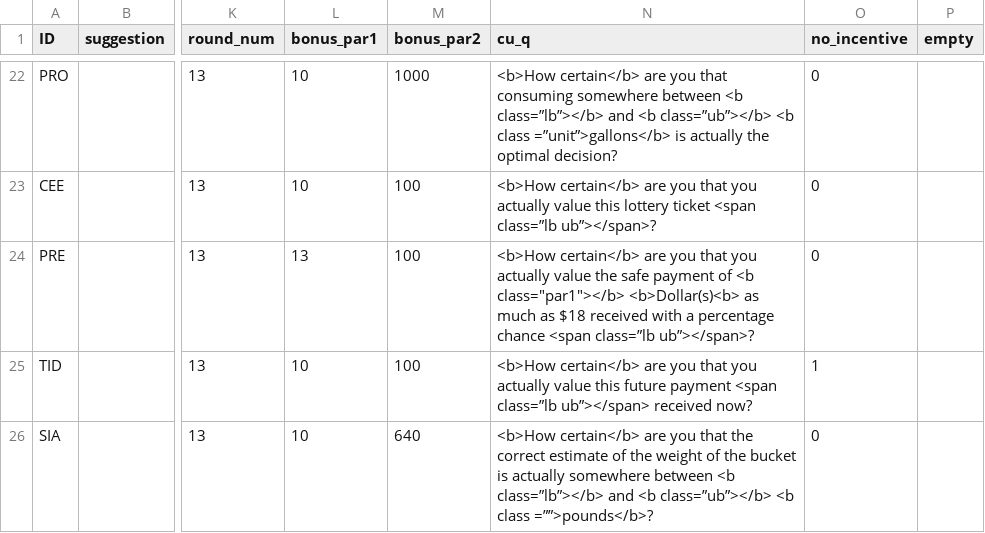
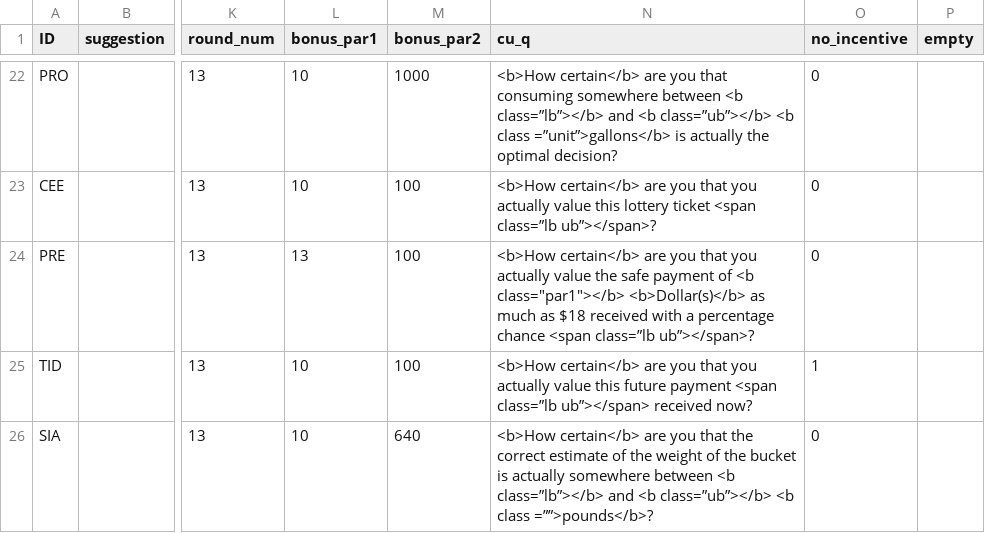
Before and after one commit to jeffreyyang97/Attenuation, a CSV file: Instructions/html/parameters.csv, drawn as a sheet; only a part is shown, gaps mark what is left out; the diff names each change by its address in the sheet, - before the commit and + after, or states it on an @@ line.

Commit message:
final changes

```diff
--- a/Instructions/html/parameters.csv
+++ b/Instructions/html/parameters.csv
-N24 (cu_q): …<b class="par1"></b> <b>Dollar(s)<b> as much…
+N24 (cu_q): …<b class="par1"></b> <b>Dollar(s)</b> as much…
```
